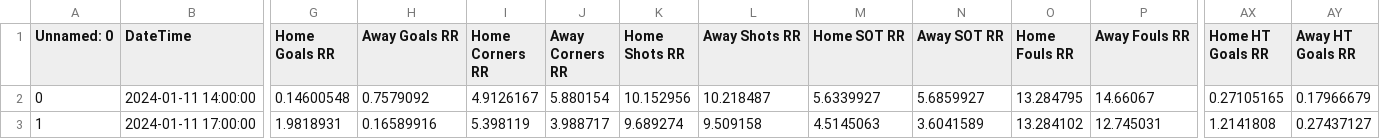
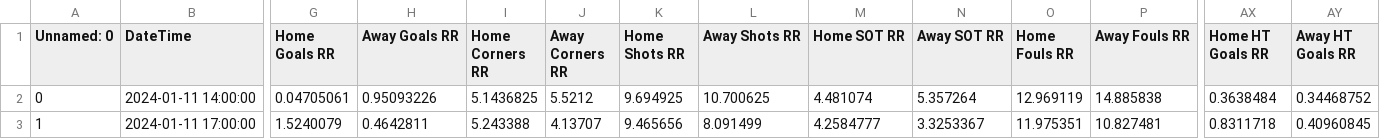
Before and after one commit to alejandro-rda/alejandro-rda.github.io, a CSV file: corners-fbdashboard/browser/assets/updated_output_it_N.csv, drawn as a sheet; only a part is shown, gaps mark what is left out; the diff covers the shown part only; the diff names each change by its address in the sheet, - before the commit and + after, or states it on an @@ line.

Commit message:
Auto Desplegar proyecto Angular en /corners-fbdashboard

```diff
--- a/corners-fbdashboard/browser/assets/updated_output_it_N.csv
+++ b/corners-fbdashboard/browser/assets/updated_output_it_N.csv
-G2 (Home Goals RR): 0.14600548
+G2 (Home Goals RR): 0.04705061
-H2 (Away Goals RR): 0.7579092
+H2 (Away Goals RR): 0.95093226
-I2 (Home Corners RR): 4.9126167
+I2 (Home Corners RR): 5.1436825
-J2 (Away Corners RR): 5.880154
+J2 (Away Corners RR): 5.5212
-K2 (Home Shots RR): 10.152956
+K2 (Home Shots RR): 9.694925
-L2 (Away Shots RR): 10.218487
+L2 (Away Shots RR): 10.700625
-M2 (Home SOT RR): 5.6339927
+M2 (Home SOT RR): 4.481074
-N2 (Away SOT RR): 5.6859927
+N2 (Away SOT RR): 5.357264
-O2 (Home Fouls RR): 13.284795
+O2 (Home Fouls RR): 12.969119
-P2 (Away Fouls RR): 14.66067
+P2 (Away Fouls RR): 14.885838
-AX2 (Home HT Goals RR): 0.27105165
+AX2 (Home HT Goals RR): 0.3638484
-AY2 (Away HT Goals RR): 0.17966679
+AY2 (Away HT Goals RR): 0.34468752
-G3 (Home Goals RR): 1.9818931
+G3 (Home Goals RR): 1.5240079
-H3 (Away Goals RR): 0.16589916
+H3 (Away Goals RR): 0.4642811
-I3 (Home Corners RR): 5.398119
+I3 (Home Corners RR): 5.243388
-J3 (Away Corners RR): 3.988717
+J3 (Away Corners RR): 4.13707
-K3 (Home Shots RR): 9.689274
+K3 (Home Shots RR): 9.465656
-L3 (Away Shots RR): 9.509158
+L3 (Away Shots RR): 8.091499
-M3 (Home SOT RR): 4.5145063
+M3 (Home SOT RR): 4.2584777
-N3 (Away SOT RR): 3.6041589
+N3 (Away SOT RR): 3.3253367
-O3 (Home Fouls RR): 13.284102
+O3 (Home Fouls RR): 11.975351
-P3 (Away Fouls RR): 12.745031
+P3 (Away Fouls RR): 10.827481
-AX3 (Home HT Goals RR): 1.2141808
+AX3 (Home HT Goals RR): 0.8311718
-AY3 (Away HT Goals RR): 0.27437127
+AY3 (Away HT Goals RR): 0.40960845
```
Also changed, not shown: 76 edited cells elsewhere in this file.
